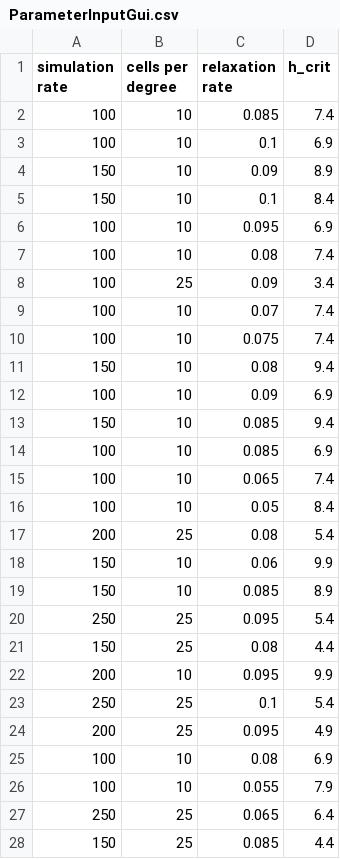
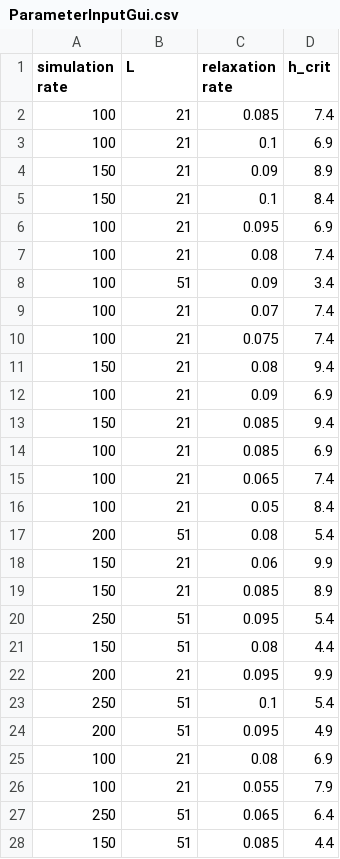
Before and after one commit to StephanAllgeier/FixEM-Simulator, a CSV file: ParameterInputGui.csv, drawn as a sheet; only a part is shown; the diff covers the shown part only.

```diff
--- a/ParameterInputGui.csv
+++ b/ParameterInputGui.csv
@@ -1,28 +1,28 @@
-simulation rate;cells per degree;relaxation rate;h_crit
-100;10;0.085;7.4
-100;10;0.1;6.9
-150;10;0.09;8.9
-150;10;0.1;8.4
-100;10;0.095;6.9
-100;10;0.08;7.4
-100;25;0.09;3.4
-100;10;0.07;7.4
-100;10;0.075;7.4
-150;10;0.08;9.4
-100;10;0.09;6.9
-150;10;0.085;9.4
-100;10;0.085;6.9
-100;10;0.065;7.4
-100;10;0.05;8.4
-200;25;0.08;5.4
-150;10;0.06;9.9
-150;10;0.085;8.9
-250;25;0.095;5.4
-150;25;0.08;4.4
-200;10;0.095;9.9
-250;25;0.1;5.4
-200;25;0.095;4.9
-100;10;0.08;6.9
-100;10;0.055;7.9
-250;25;0.065;6.4
-150;25;0.085;4.4
+simulation rate;L;relaxation rate;h_crit
+100;21;0.085;7.4
+100;21;0.1;6.9
+150;21;0.09;8.9
+150;21;0.1;8.4
+100;21;0.095;6.9
+100;21;0.08;7.4
+100;51;0.09;3.4
+100;21;0.07;7.4
+100;21;0.075;7.4
+150;21;0.08;9.4
+100;21;0.09;6.9
+150;21;0.085;9.4
+100;21;0.085;6.9
+100;21;0.065;7.4
+100;21;0.05;8.4
+200;51;0.08;5.4
+150;21;0.06;9.9
+150;21;0.085;8.9
+250;51;0.095;5.4
+150;51;0.08;4.4
+200;21;0.095;9.9
+250;51;0.1;5.4
+200;51;0.095;4.9
+100;21;0.08;6.9
+100;21;0.055;7.9
+250;51;0.065;6.4
+150;51;0.085;4.4
```
Also changed, not shown: 4 edited cells elsewhere in this file, 2 other files.
